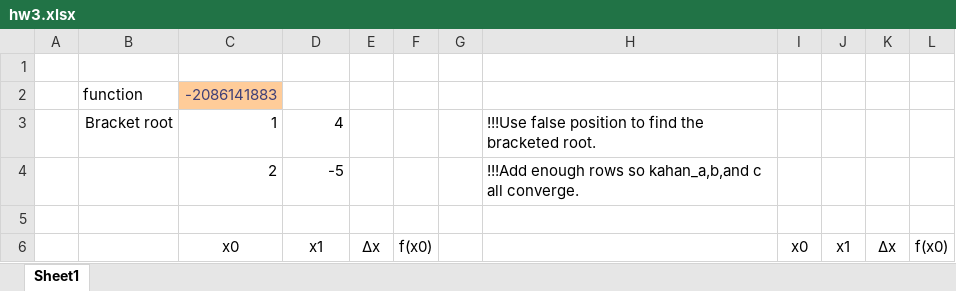
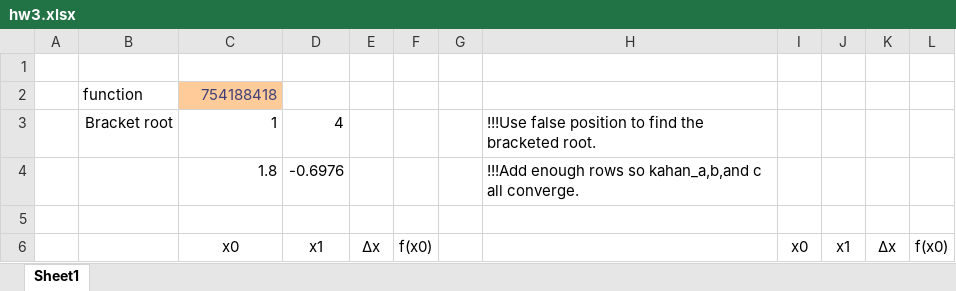
Before and after one commit to keithalewis/xllfloat, an Excel workbook: hw3.xlsx, sheet Sheet1, drawn as a sheet; only a part is shown; values as stored, in another font and other column widths than the file's, no borders; removed rows and columns are numbered as before the commit, all else as after; the diff covers the shown part only; the diff names each change by its address in the sheet, - before the commit and + after, or states it on an @@ line.

```diff
--- a/hw3.xlsx (sheet Sheet1)
+++ b/hw3.xlsx (sheet Sheet1)
-C2: -2086141883
+C2: 754188418
-row 4:  |  | 2 | -5 |  |  |  | !!!Add enough rows so kahan_a,b,and c all converge.
+row 4:  |  | 1.8 | -0.6976 |  |  |  | !!!Add enough rows so kahan_a,b,and c all converge.
```
Also changed, not shown: other rows of this sheet.
